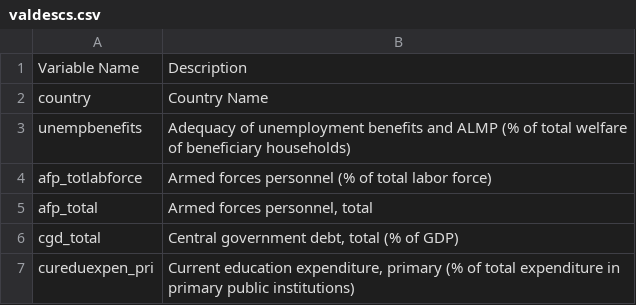
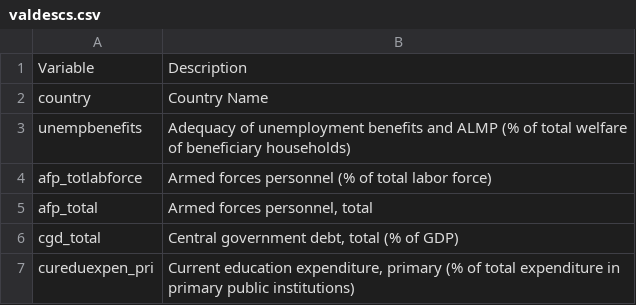
Before and after one commit to Kevin-Howlett/databases_project, a CSV file: BestCountries/valdescs.csv, drawn as a sheet; only a part is shown; the diff names each change by its address in the sheet, - before the commit and + after, or states it on an @@ line.

```diff
--- a/BestCountries/valdescs.csv
+++ b/BestCountries/valdescs.csv
-A1: Variable Name
+A1: Variable
```
Also changed, not shown: 2 other files.
